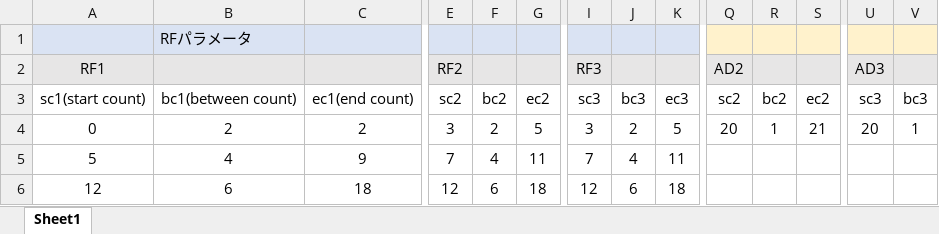
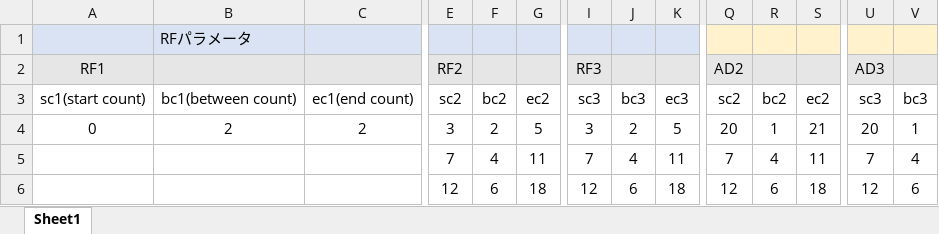
Before and after one commit to parupappa/Pine64-python--pulse, an Excel workbook: Pulseprogramer/ver2/pulsedata.xlsm, sheet Sheet1, drawn as a sheet; only a part is shown, gaps mark what is left out; values as stored, in another font and other column widths than the file's, no borders; removed rows and columns are numbered as before the commit, all else as after; rows hold the shown columns only; the diff names each change by its address in the sheet, - before the commit and + after, or states it on an @@ line.

```diff
--- a/Pulseprogramer/ver2/pulsedata.xlsm (sheet Sheet1)
+++ b/Pulseprogramer/ver2/pulsedata.xlsm (sheet Sheet1)
-row 5: 5 | 4 | 9 | 7 | 4 | 11 | 7 | 4 | 11
-row 6: 12 | 6 | 18 | 12 | 6 | 18 | 12 | 6 | 18
+row 5:  |  |  | 7 | 4 | 11 | 7 | 4 | 11 | 7 | 4 | 11 | 7 | 4
+row 6:  |  |  | 12 | 6 | 18 | 12 | 6 | 18 | 12 | 6 | 18 | 12 | 6
```
Also changed, not shown: 1 other file.
